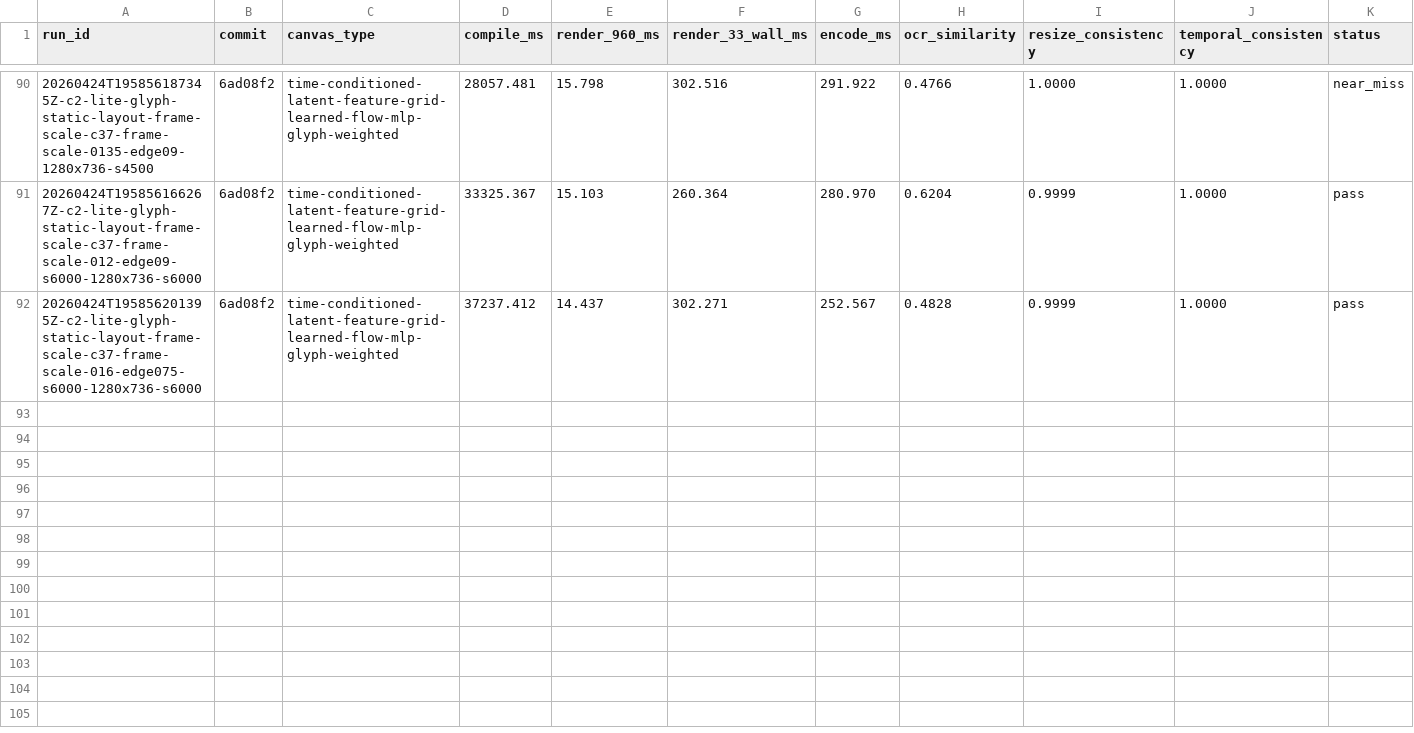
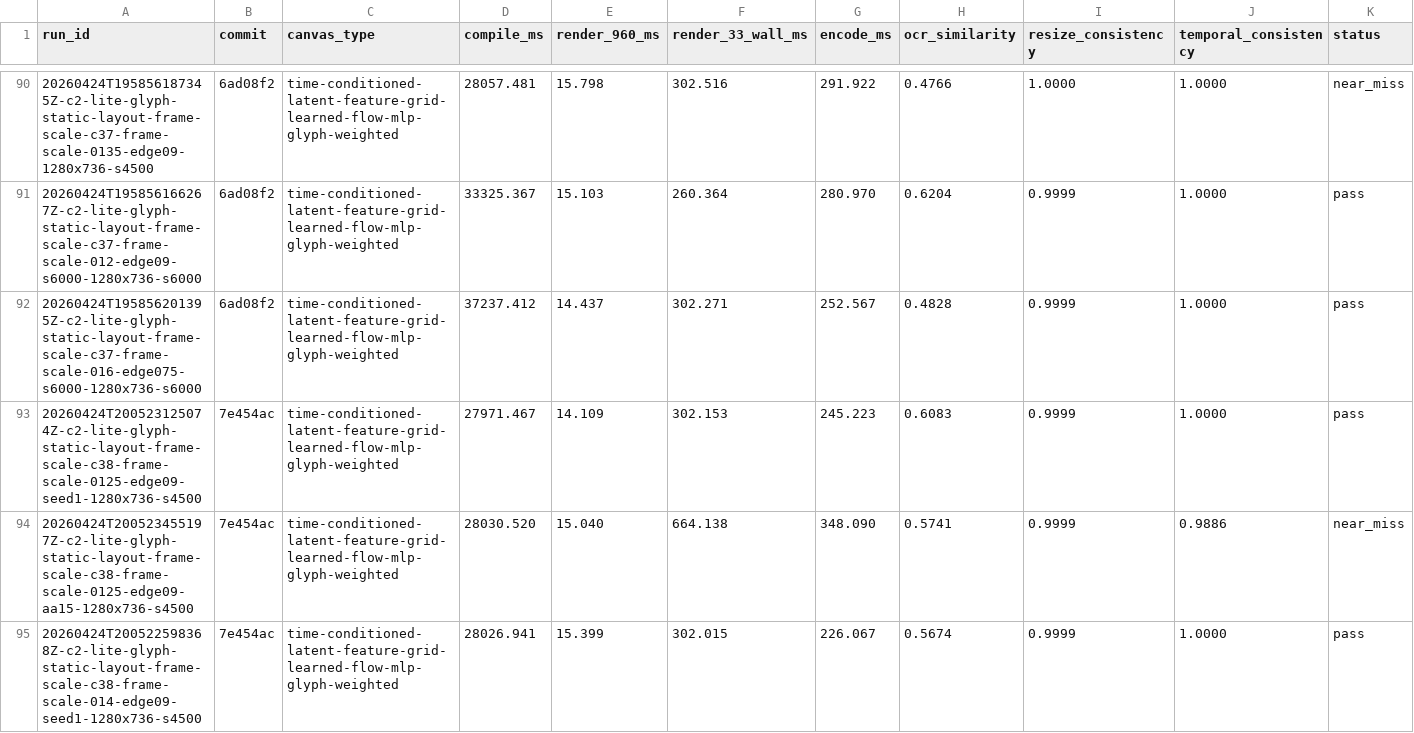
Before and after one commit to dennisonbertram/flipbook-research, a TSV file: docs/experiments/track-c/results.tsv, drawn as a sheet; only a part is shown, gaps mark what is left out; rows hold the shown columns only; the diff covers the shown part only; the diff names each change by its address in the sheet, - before the commit and + after, or states it on an @@ line.

Commit message:
Record C38 results and queue C39 combinations

```diff
--- a/docs/experiments/track-c/results.tsv
+++ b/docs/experiments/track-c/results.tsv
+row 93: 20260424T200523125074Z-c2-lite-glyph-static-layout-frame-scale-c38-frame-scale-0125-edge09-seed1-1280x736-s4500 | 7e454ac | time-conditioned-latent-feature-grid-learned-flow-mlp-glyph-weighted | 27971.467 | 14.109 | 302.153 | 245.223 | 0.6083 | 0.9999 | 1.0000 | pass
+row 94: 20260424T200523455197Z-c2-lite-glyph-static-layout-frame-scale-c38-frame-scale-0125-edge09-aa15-1280x736-s4500 | 7e454ac | time-conditioned-latent-feature-grid-learned-flow-mlp-glyph-weighted | 28030.520 | 15.040 | 664.138 | 348.090 | 0.5741 | 0.9999 | 0.9886 | near_miss
+row 95: 20260424T200522598368Z-c2-lite-glyph-static-layout-frame-scale-c38-frame-scale-014-edge09-seed1-1280x736-s4500 | 7e454ac | time-conditioned-latent-feature-grid-learned-flow-mlp-glyph-weighted | 28026.941 | 15.399 | 302.015 | 226.067 | 0.5674 | 0.9999 | 1.0000 | pass
```
Also changed, not shown: 7 added rows elsewhere in this file, docs/experiments/track-c/eval-results.tsv, 13 other files.
